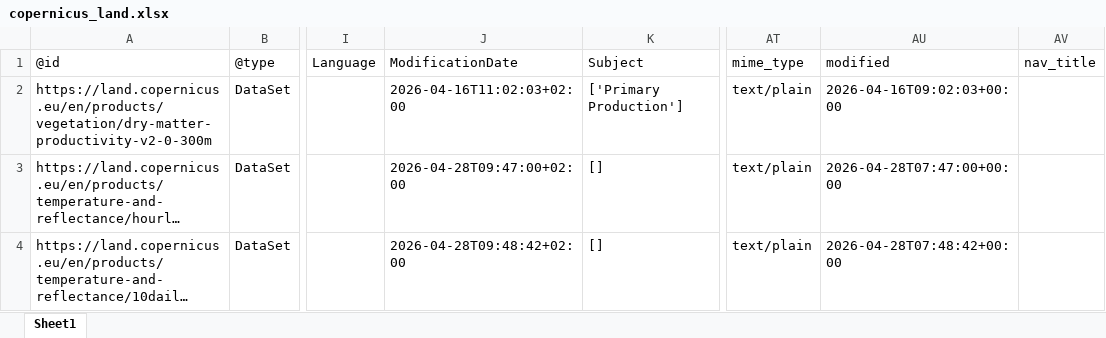
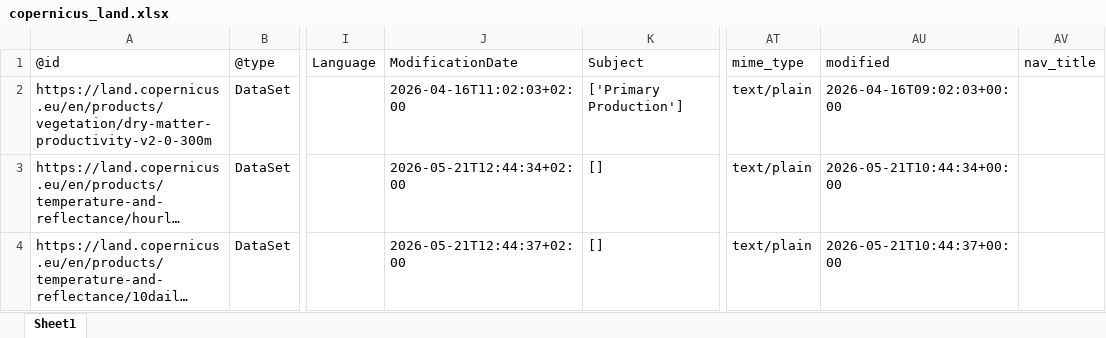
Before and after one commit to do-me/Copernicus-Services-Products-Metadata, an Excel workbook: outputs/excel/copernicus_land.xlsx, sheet Sheet1, drawn as a sheet; only a part is shown, gaps mark what is left out; long unchanged cells end in …; values as stored, in another font and other column widths than the file's, no borders; the diff covers the shown part only; the diff names each change by its address in the sheet, - before the commit and + after, or states it on an @@ line.

```diff
--- a/outputs/excel/copernicus_land.xlsx (sheet Sheet1)
+++ b/outputs/excel/copernicus_land.xlsx (sheet Sheet1)
-J3 (ModificationDate): 2026-04-28T09:47:00+02:00
+J3 (ModificationDate): 2026-05-21T12:44:34+02:00
-AU3 (modified): 2026-04-28T07:47:00+00:00
+AU3 (modified): 2026-05-21T10:44:34+00:00
-J4 (ModificationDate): 2026-04-28T09:48:42+02:00
+J4 (ModificationDate): 2026-05-21T12:44:37+02:00
-AU4 (modified): 2026-04-28T07:48:42+00:00
+AU4 (modified): 2026-05-21T10:44:37+00:00
```
Also changed, not shown: 2 added rows and 35 edited cells elsewhere in this sheet, outputs/excel/copernicus_atmosphere.xlsx, outputs/excel/copernicus_climate.xlsx, 23 other files.
